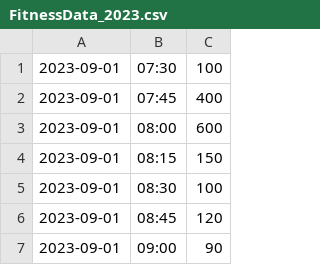
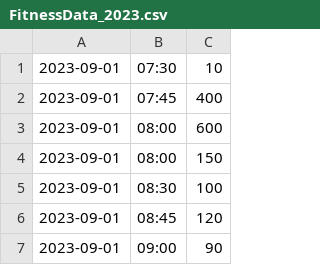
Before and after one commit to sc23by/coursework, a CSV file: finishedtask3/FitnessData_2023.csv, drawn as a sheet; only a part is shown.

```diff
--- a/finishedtask3/FitnessData_2023.csv
+++ b/finishedtask3/FitnessData_2023.csv
@@ -1,5 +1,5 @@
-2023-09-01,07:30,100
+2023-09-01,07:30,10
 2023-09-01,07:45,400
 2023-09-01,08:00,600
-2023-09-01,08:15,150
+2023-09-01,08:00,150
 2023-09-01,08:30,100
```
Also changed, not shown: finishedtask3/FitnessData_2023.csv.tsv, 4 other files.
